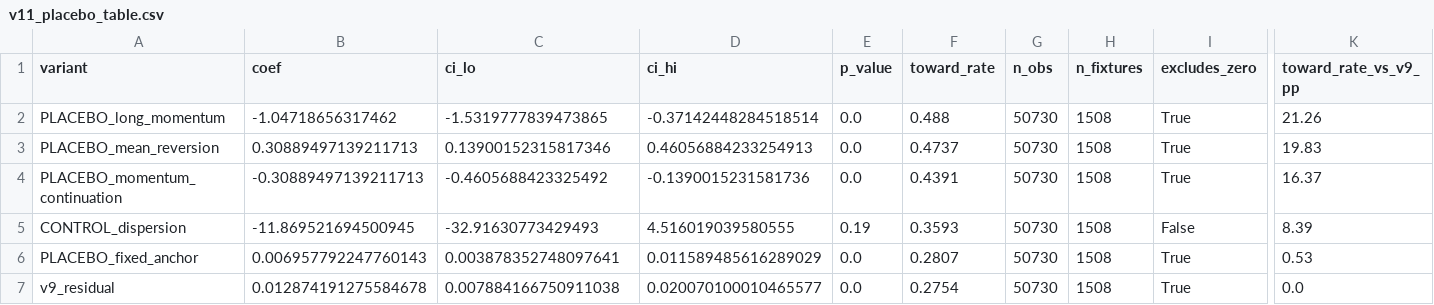
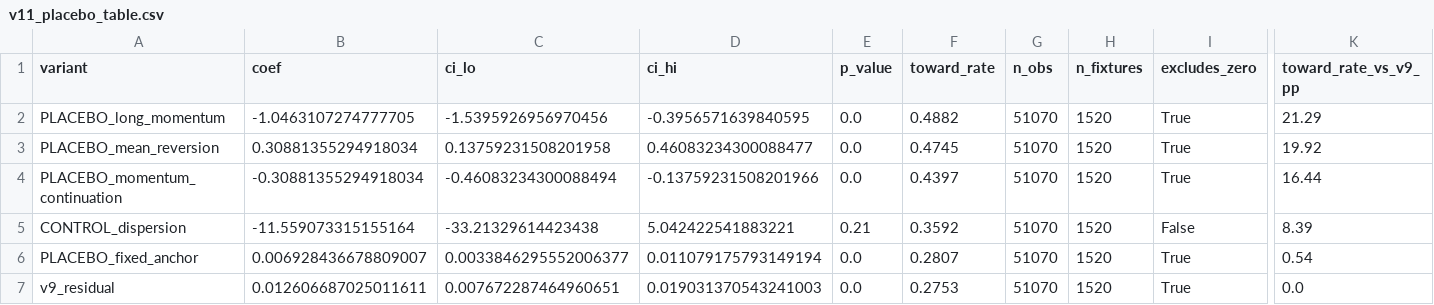
Before and after one commit to NevixAA/wowza_v11, a CSV file: output/v11_placebo_table.csv, drawn as a sheet; only a part is shown, gaps mark what is left out; the diff covers the shown part only; the diff names each change by its address in the sheet, - before the commit and + after, or states it on an @@ line.

```diff
--- a/output/v11_placebo_table.csv
+++ b/output/v11_placebo_table.csv
-B2 (coef): -1.04718656317462
+B2 (coef): -1.0463107274777705
-C2 (ci_lo): -1.5319777839473865
+C2 (ci_lo): -1.5395926956970456
-D2 (ci_hi): -0.37142448284518514
+D2 (ci_hi): -0.3956571639840595
-F2 (toward_rate): 0.488
+F2 (toward_rate): 0.4882
-G2:G7 (n_obs): 50730
+G2:G7 (n_obs): 51070
-H2:H7 (n_fixtures): 1508
+H2:H7 (n_fixtures): 1520
-K2 (toward_rate_vs_v9_pp): 21.26
+K2 (toward_rate_vs_v9_pp): 21.29
-B3 (coef): 0.30889497139211713
+B3 (coef): 0.30881355294918034
-C3 (ci_lo): 0.13900152315817346
+C3 (ci_lo): 0.13759231508201958
-D3 (ci_hi): 0.46056884233254913
+D3 (ci_hi): 0.46083234300088477
-F3 (toward_rate): 0.4737
+F3 (toward_rate): 0.4745
-K3 (toward_rate_vs_v9_pp): 19.83
+K3 (toward_rate_vs_v9_pp): 19.92
-B4 (coef): -0.30889497139211713
+B4 (coef): -0.30881355294918034
-C4 (ci_lo): -0.4605688423325492
+C4 (ci_lo): -0.46083234300088494
-D4 (ci_hi): -0.1390015231581736
+D4 (ci_hi): -0.13759231508201966
-F4 (toward_rate): 0.4391
+F4 (toward_rate): 0.4397
-K4 (toward_rate_vs_v9_pp): 16.37
+K4 (toward_rate_vs_v9_pp): 16.44
-B5 (coef): -11.869521694500945
+B5 (coef): -11.559073315155164
-C5 (ci_lo): -32.91630773429493
+C5 (ci_lo): -33.21329614423438
-D5 (ci_hi): 4.516019039580555
+D5 (ci_hi): 5.042422541883221
-E5 (p_value): 0.19
+E5 (p_value): 0.21
-F5 (toward_rate): 0.3593
+F5 (toward_rate): 0.3592
-B6 (coef): 0.006957792247760143
+B6 (coef): 0.006928436678809007
-C6 (ci_lo): 0.003878352748097641
+C6 (ci_lo): 0.0033846295552006377
-D6 (ci_hi): 0.011589485616289029
+D6 (ci_hi): 0.011079175793149194
-K6 (toward_rate_vs_v9_pp): 0.53
+K6 (toward_rate_vs_v9_pp): 0.54
-B7 (coef): 0.012874191275584678
+B7 (coef): 0.012606687025011611
-C7 (ci_lo): 0.007884166750911038
+C7 (ci_lo): 0.007672287464960651
-D7 (ci_hi): 0.020070100010465577
+D7 (ci_hi): 0.019031370543241003
-F7 (toward_rate): 0.2754
+F7 (toward_rate): 0.2753
```
Also changed, not shown: 22 edited cells elsewhere in this file, output/v11_chronological_folds.csv, output/v11_graded.csv, 18 other files.
